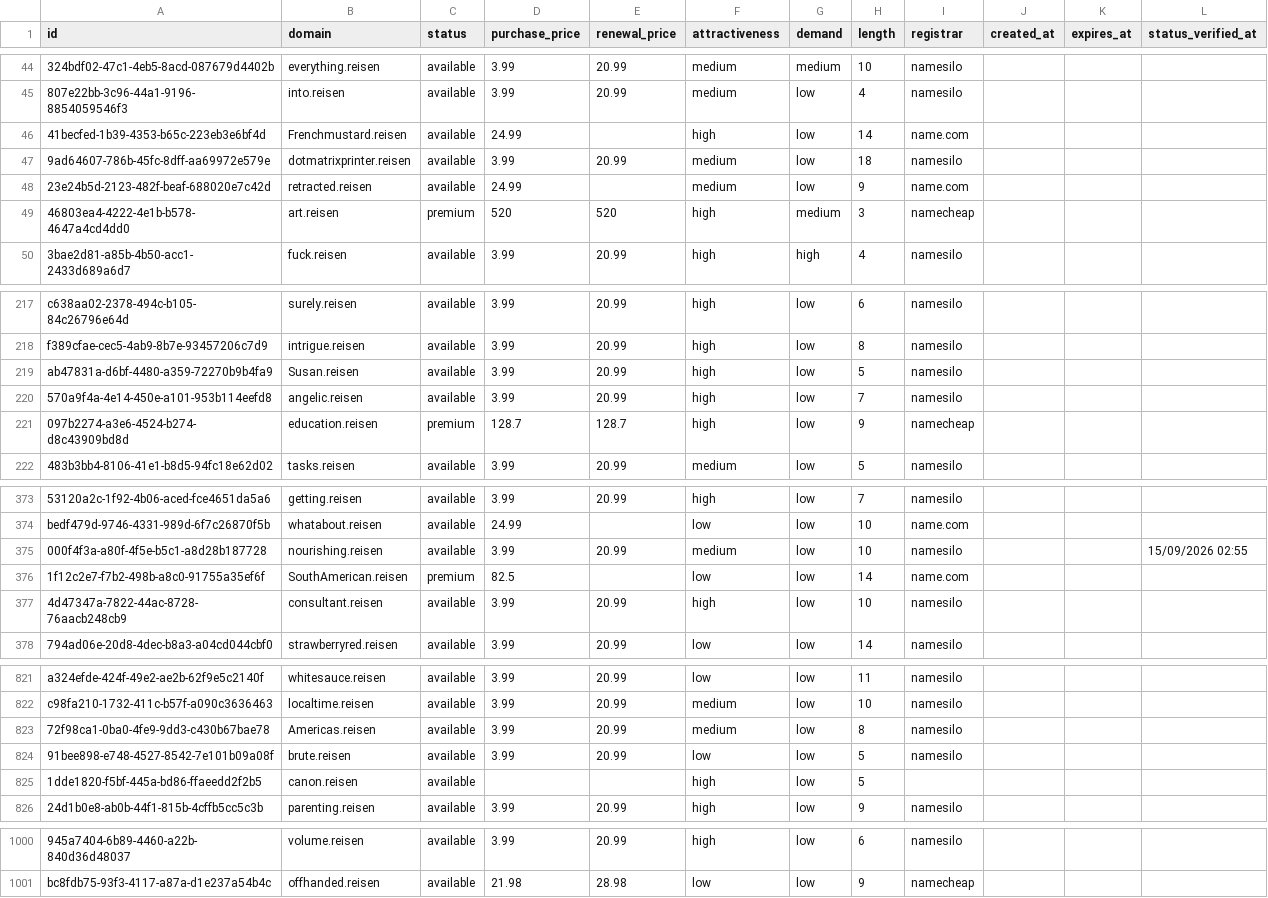
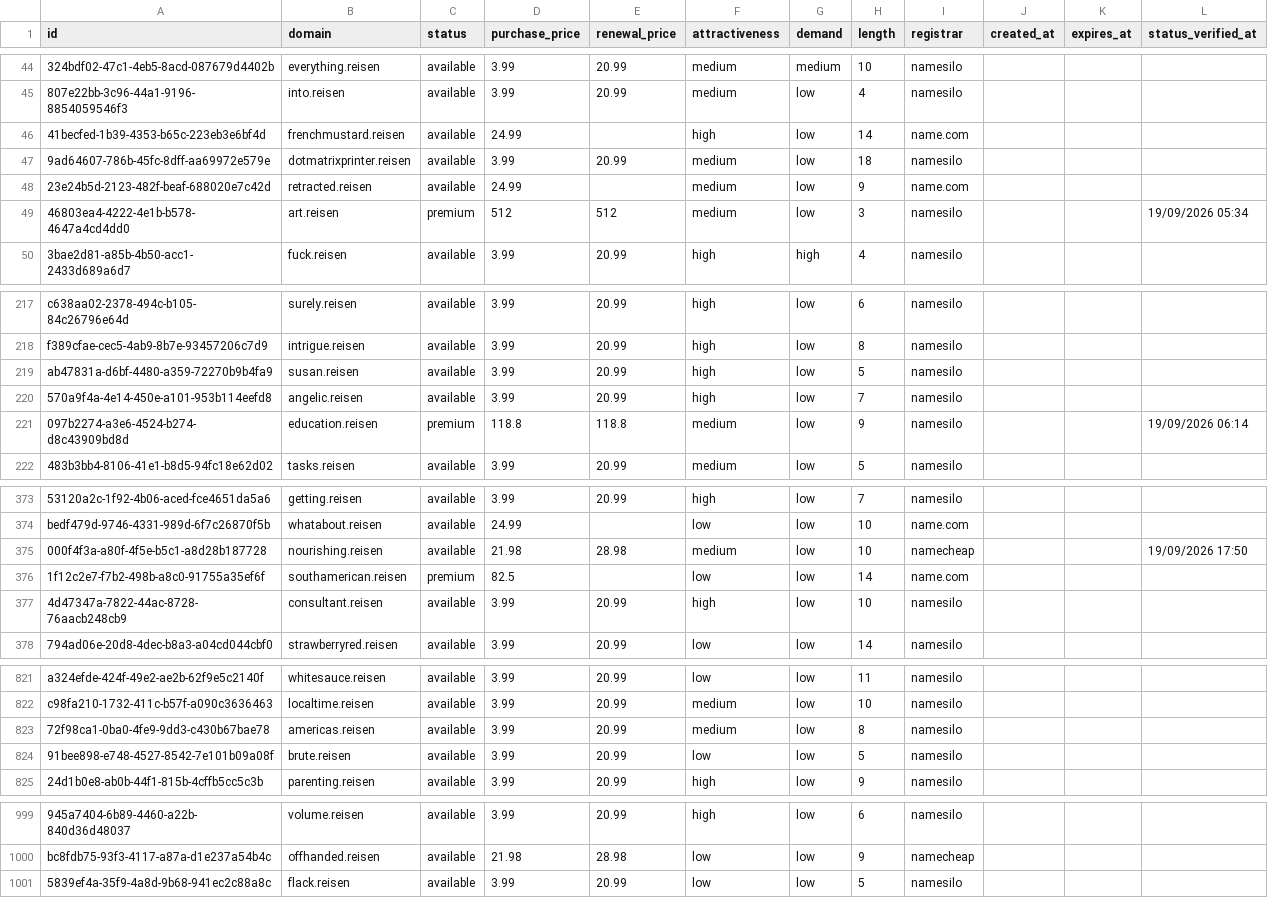
Before and after one commit to UniqueDomains/reisen-oneword-domains, a CSV file: reisen.csv, drawn as a sheet; only a part is shown, gaps mark what is left out; removed rows and columns are numbered as before the commit, all else as after; the diff covers the shown part only; the diff names each change by its address in the sheet, - before the commit and + after, or states it on an @@ line.

Commit message:
Domains update

```diff
--- a/reisen.csv
+++ b/reisen.csv
-B46 (domain): Frenchmustard.reisen
+B46 (domain): frenchmustard.reisen
-D49 (purchase_price): 520
+D49 (purchase_price): 512
-E49 (renewal_price): 520
+E49 (renewal_price): 512
-F49 (attractiveness): high
+F49 (attractiveness): medium
-G49 (demand): medium
+G49 (demand): low
-I49 (registrar): namecheap
+I49 (registrar): namesilo
-L49 (status_verified_at): (empty)
+L49 (status_verified_at): 19/09/2026 05:34
-B219 (domain): Susan.reisen
+B219 (domain): susan.reisen
-D221 (purchase_price): 128.7
+D221 (purchase_price): 118.8
-E221 (renewal_price): 128.7
+E221 (renewal_price): 118.8
-F221 (attractiveness): high
+F221 (attractiveness): medium
-I221 (registrar): namecheap
+I221 (registrar): namesilo
-L221 (status_verified_at): (empty)
+L221 (status_verified_at): 19/09/2026 06:14
-D375 (purchase_price): 3.99
+D375 (purchase_price): 21.98
-E375 (renewal_price): 20.99
+E375 (renewal_price): 28.98
-I375 (registrar): namesilo
+I375 (registrar): namecheap
-L375 (status_verified_at): 15/09/2026 02:55
+L375 (status_verified_at): 19/09/2026 17:50
-B376 (domain): SouthAmerican.reisen
+B376 (domain): southamerican.reisen
-B823 (domain): Americas.reisen
+B823 (domain): americas.reisen
-row 825: 1dde1820-f5bf-445a-bd86-ffaeedd2f2b5 | canon.reisen | available |  |  | high | low | 5
+row 1001: 5839ef4a-35f9-4a8d-9b68-941ec2c88a8c | flack.reisen | available | 3.99 | 20.99 | low | low | 5 | namesilo
```
Also changed, not shown: 58 edited cells elsewhere in this file, 4 other files.
